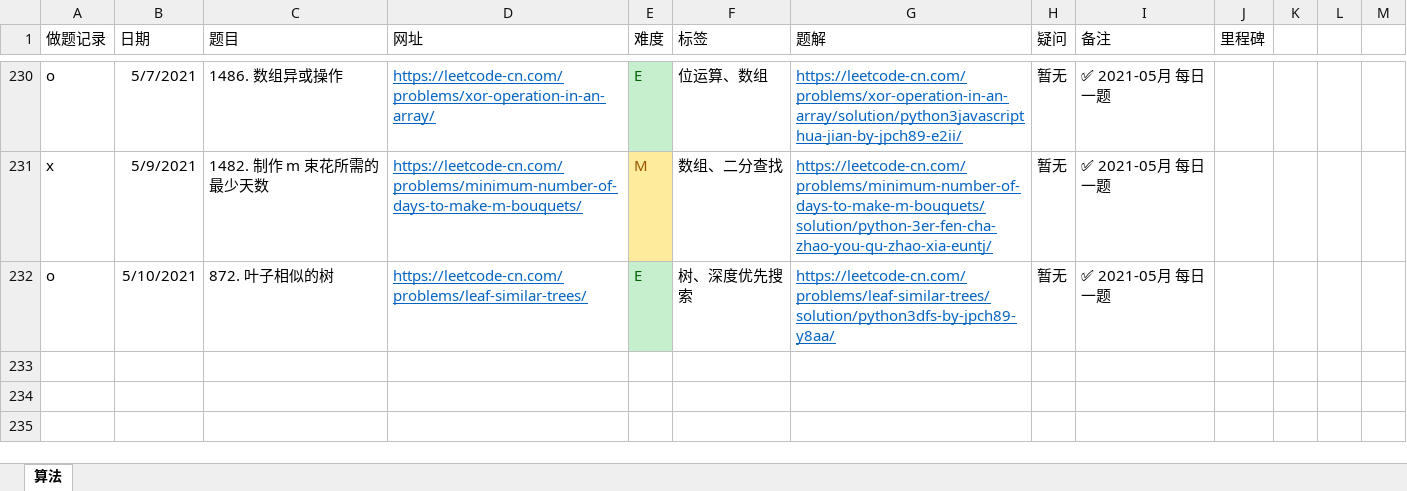
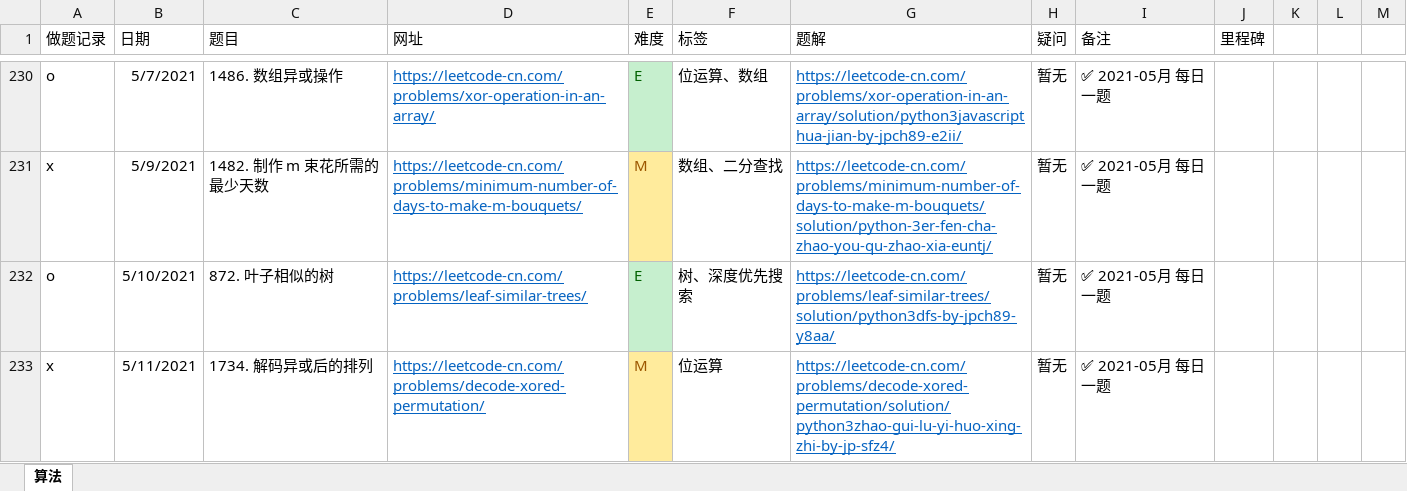
Before and after one commit to jpch89/leetcode, an Excel workbook: 做题记录.xlsx, sheet 算法, drawn as a sheet; only a part is shown, gaps mark what is left out; values as stored, in another font and other column widths than the file's, no borders; the diff names each change by its address in the sheet, - before the commit and + after, or states it on an @@ line.

Commit message:
1734. 解码异或后的排列

```diff
--- a/做题记录.xlsx (sheet 算法)
+++ b/做题记录.xlsx (sheet 算法)
+row 233: x | 5/11/2021 | 1734. 解码异或后的排列 | https://leetcode-cn.com/problems/decode-xored-permutation/ | M | 位运算 | https://leetcode-cn.com/problems/decode-xored-permutation/solution/python3zhao-gui-lu-yi-huo-xing-zhi-by-jp-sfz4/ | 暂无 | ✅ 2021-05月 每日一题
```
Also changed, not shown: 1 other file.
